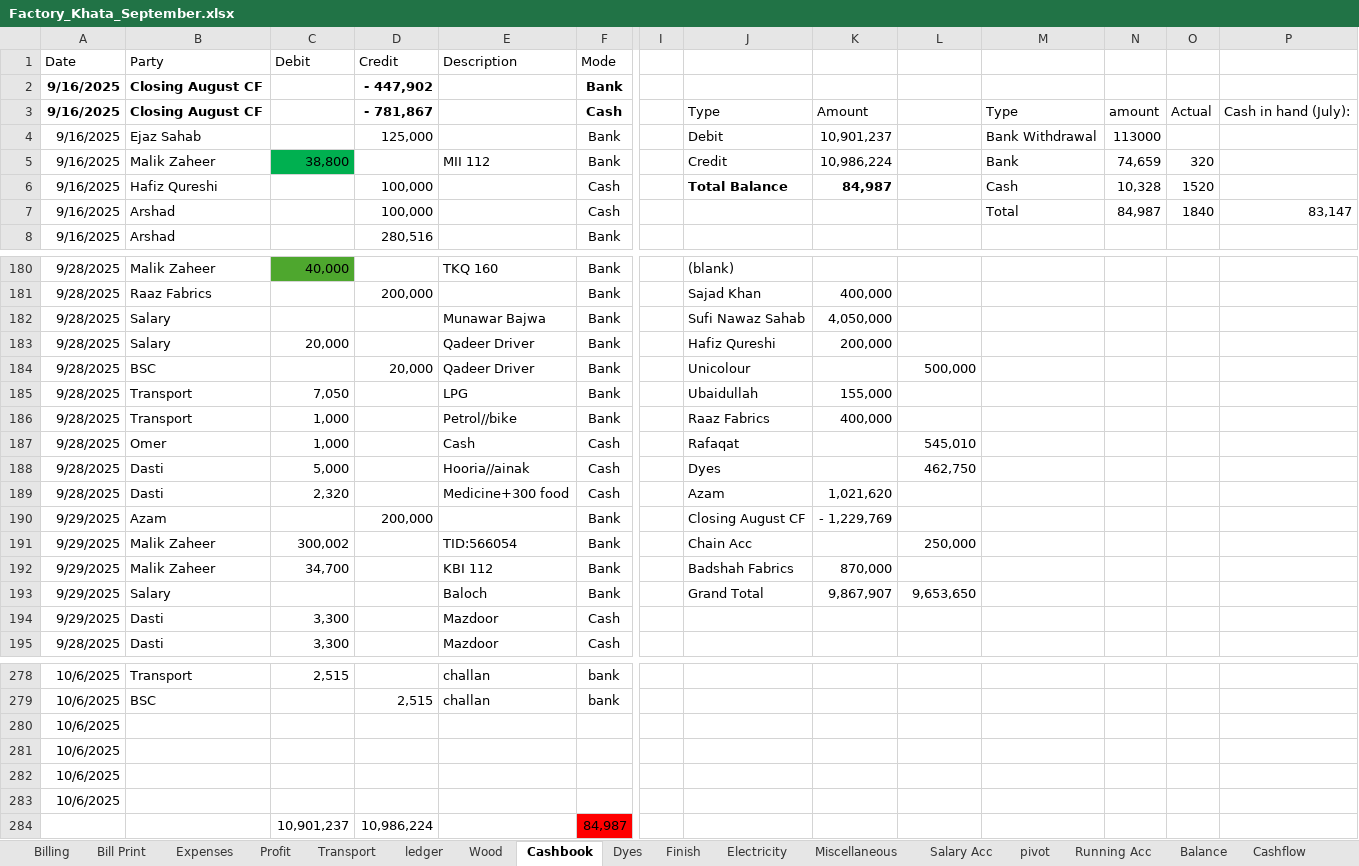
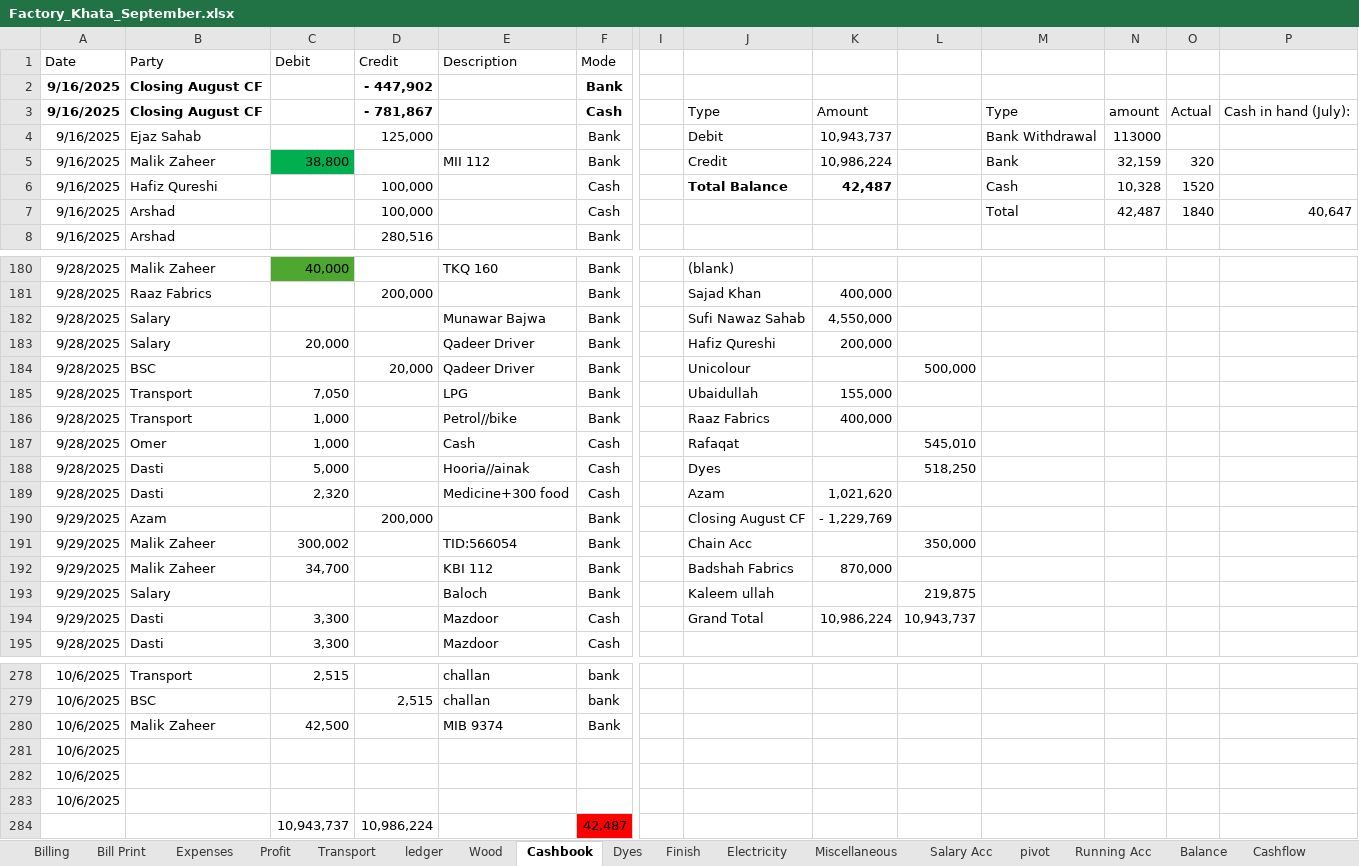
Before and after one commit to omerrazzaq4/AlHamd_Sept, an Excel workbook: Factory_Khata_September.xlsx, sheet Cashbook, drawn as a sheet; only a part is shown, gaps mark what is left out; values as stored, in another font and other column widths than the file's, no borders; charts and pictures and table styles not drawn; removed rows and columns are numbered as before the commit, all else as after; rows hold the shown columns only; the diff covers the shown part only; the diff names each change by its address in the sheet, - before the commit and + after, or states it on an @@ line.

```diff
--- a/Factory_Khata_September.xlsx (sheet Cashbook)
+++ b/Factory_Khata_September.xlsx (sheet Cashbook)
-K4: 10,901,237
+K4: 10,943,737
-N5: 74,659
+N5: 32,159
-K6: 84,987
+K6: 42,487
-N7: 84,987
+N7: 42,487
-P7: 83,147
+P7: 40,647
-K182: 4,050,000
+K182: 4,550,000
-L188: 462,750
+L188: 518,250
-L191: 250,000
+L191: 350,000
-J193: Grand Total
+J193: Kaleem ullah
-K193: 9,867,907
+K193: (empty)
-L193: 9,653,650
+L193: 219,875
-J194: (empty)
+J194: Grand Total
-K194: (empty)
+K194: 10,986,224
-L194: (empty)
+L194: 10,943,737
+row 280: 10/6/2025 | Malik Zaheer | 42,500 |  | MIB 9374 | Bank
-row 283: 10/6/2025
-row 284:  |  | 10,901,237 | 10,986,224 |  | 84,987
+row 284:  |  | 10,943,737 | 10,986,224 |  | 42,487
```
Also changed, not shown: 7 edited cells elsewhere in this sheet, sheet Wood, sheet Finish, sheet Profit, hidden cells, charts or pictures.
